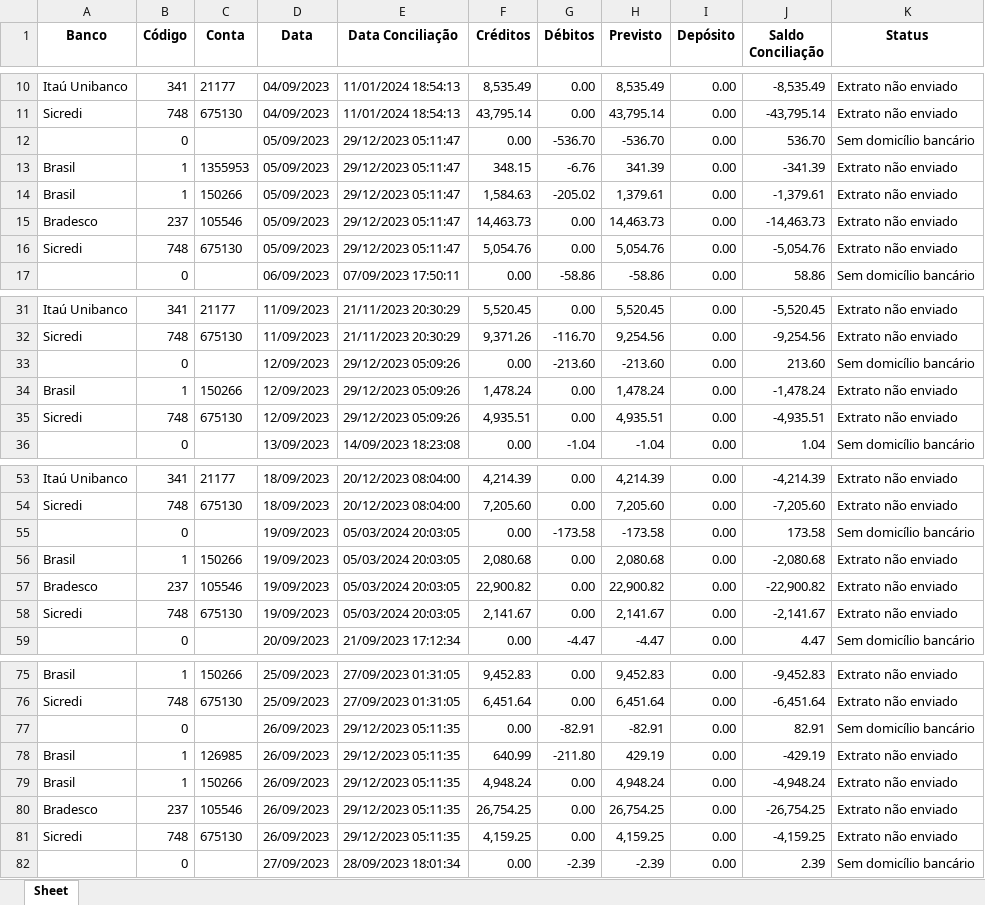
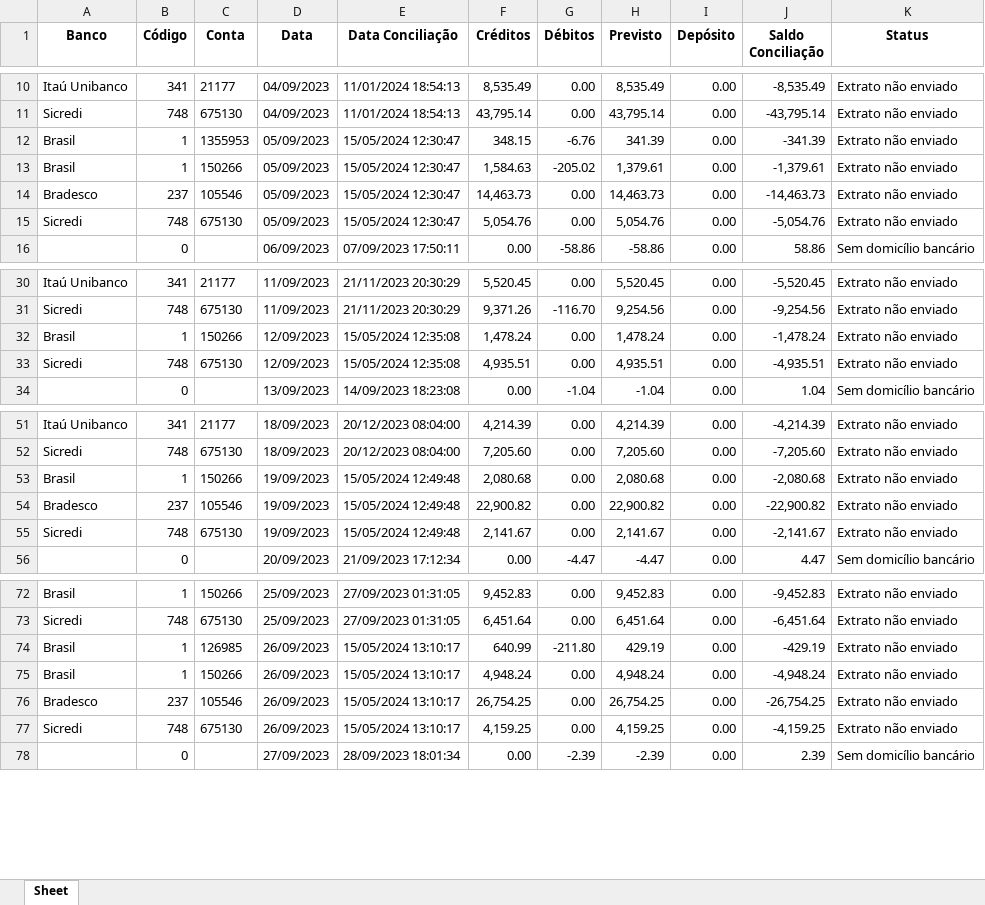
Before and after one commit to S41T4M4/CypressTest, an Excel workbook: cypress/downloads/Conciliação Bancária .xlsx, sheet Sheet, drawn as a sheet; only a part is shown, gaps mark what is left out; values as stored, in another font and other column widths than the file's, no borders; removed rows and columns are numbered as before the commit, all else as after; the diff covers the shown part only; the diff names each change by its address in the sheet, - before the commit and + after, or states it on an @@ line.

```diff
--- a/cypress/downloads/Conciliação Bancária .xlsx (sheet Sheet)
+++ b/cypress/downloads/Conciliação Bancária .xlsx (sheet Sheet)
-row 12:  | 0 |  | 05/09/2023 | 29/12/2023 05:11:47 | 0.00 | -536.70 | -536.70 | 0.00 | 536.70 | Sem domicílio bancário
-E12:E15 (Data Conciliação): 29/12/2023 05:11:47
+E12:E15 (Data Conciliação): 15/05/2024 12:30:47
-row 33:  | 0 |  | 12/09/2023 | 29/12/2023 05:09:26 | 0.00 | -213.60 | -213.60 | 0.00 | 213.60 | Sem domicílio bancário
-E32:E33 (Data Conciliação): 29/12/2023 05:09:26
+E32:E33 (Data Conciliação): 15/05/2024 12:35:08
-row 55:  | 0 |  | 19/09/2023 | 05/03/2024 20:03:05 | 0.00 | -173.58 | -173.58 | 0.00 | 173.58 | Sem domicílio bancário
-E53:E55 (Data Conciliação): 05/03/2024 20:03:05
+E53:E55 (Data Conciliação): 15/05/2024 12:49:48
-row 77:  | 0 |  | 26/09/2023 | 29/12/2023 05:11:35 | 0.00 | -82.91 | -82.91 | 0.00 | 82.91 | Sem domicílio bancário
-E74:E77 (Data Conciliação): 29/12/2023 05:11:35
+E74:E77 (Data Conciliação): 15/05/2024 13:10:17
```
Also changed, not shown: 3 edited cells elsewhere in this sheet, cypress/downloads/AuditoriaVenda.xlsx, cypress/downloads/Conciliação de Taxas.xlsx, 18 other files.
